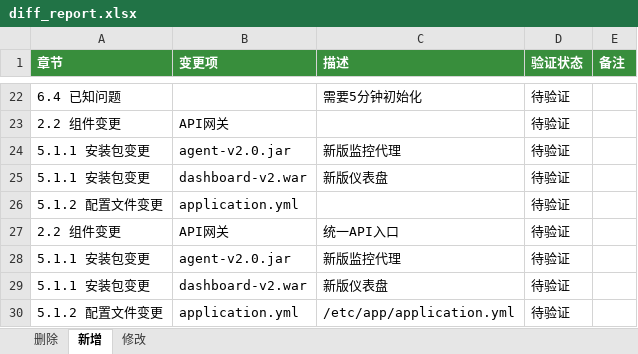
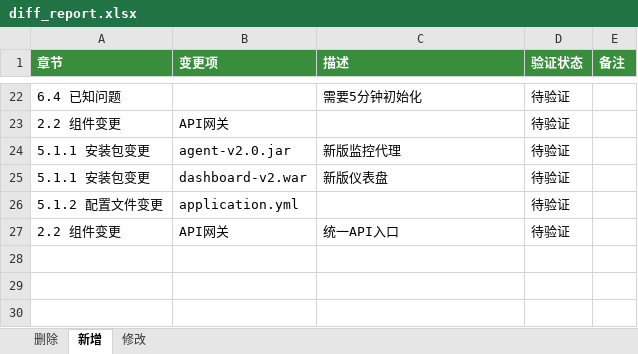
Before and after one commit to Cynthia-yuan/claude_submit, an Excel workbook: document/output/diff_report.xlsx, sheet 新增, drawn as a sheet; only a part is shown, gaps mark what is left out; values as stored, in another font and other column widths than the file's, no borders; the diff names each change by its address in the sheet, - before the commit and + after, or states it on an @@ line.

```diff
--- a/document/output/diff_report.xlsx (sheet 新增)
+++ b/document/output/diff_report.xlsx (sheet 新增)
-row 28: 5.1.1 安装包变更 | agent-v2.0.jar | 新版监控代理 | 待验证
-row 29: 5.1.1 安装包变更 | dashboard-v2.war | 新版仪表盘 | 待验证
-row 30: 5.1.2 配置文件变更 | application.yml | /etc/app/application.yml | 待验证
```
Also changed, not shown: sheet 删除, sheet 修改, 1 other file.
